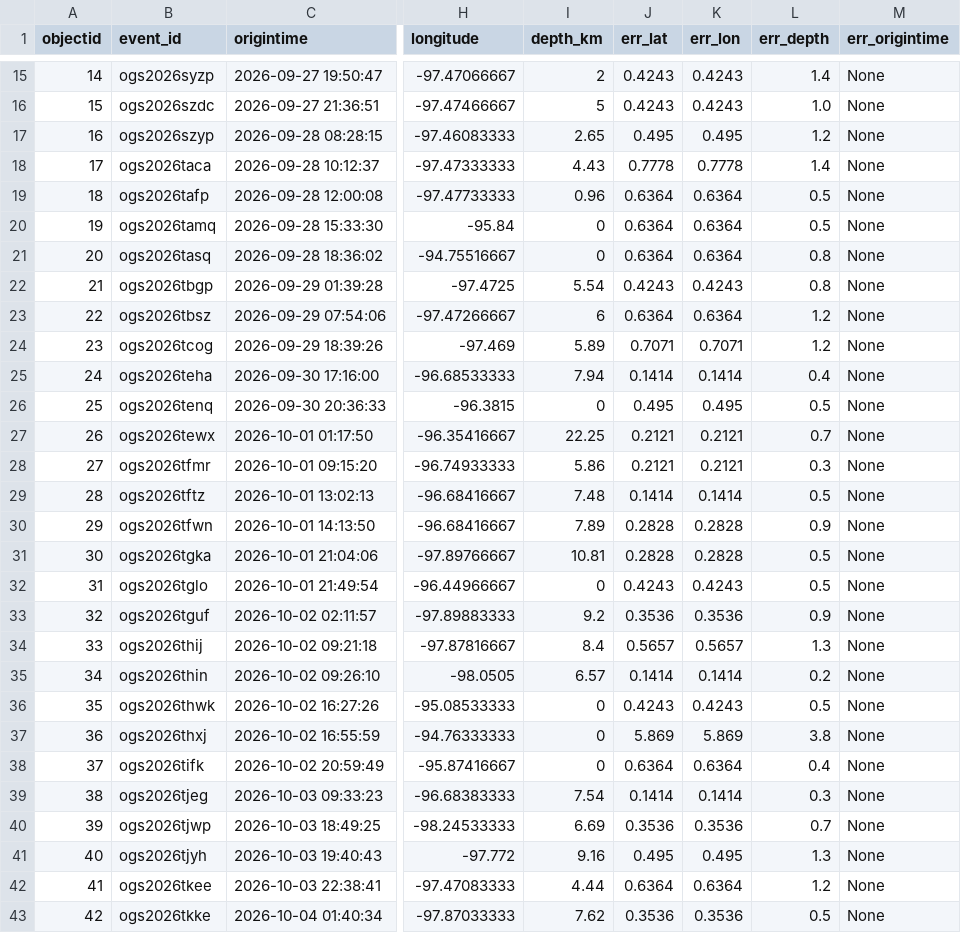
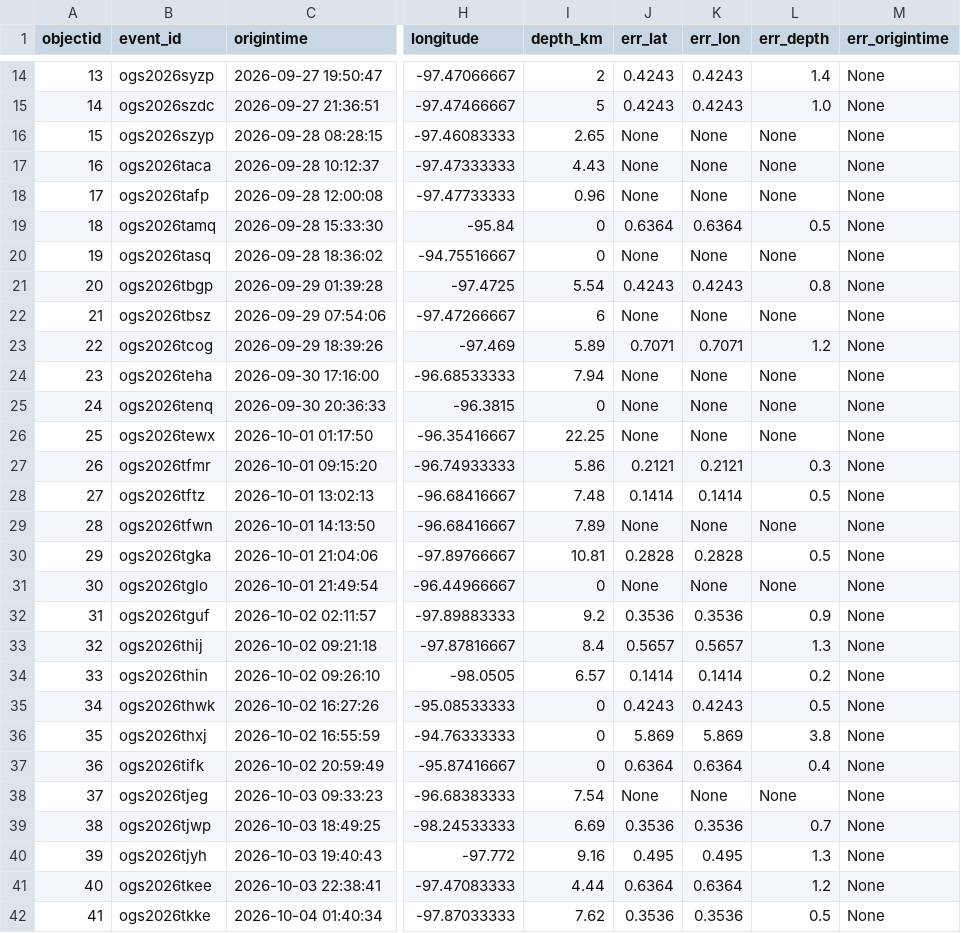
Before and after one commit to Hy-X/OGS_Catalog_Update, a CSV file: ogs_events_past_30days.csv, drawn as a sheet; only a part is shown, gaps mark what is left out; addresses are those after the commit; the diff covers the shown part only; the diff names each change by its address in the sheet, - before the commit and + after, or states it on an @@ line.

```diff
--- a/ogs_events_past_30days.csv
+++ b/ogs_events_past_30days.csv
@@ column A (objectid) renumbered from row 2 down @@
-J16 (err_lat): 0.495
+J16 (err_lat): None
-K16 (err_lon): 0.495
+K16 (err_lon): None
-L16 (err_depth): 1.2
+L16 (err_depth): None
-J17 (err_lat): 0.7778
+J17 (err_lat): None
-K17 (err_lon): 0.7778
+K17 (err_lon): None
-L17 (err_depth): 1.4
+L17 (err_depth): None
-J18 (err_lat): 0.6364
+J18 (err_lat): None
-K18 (err_lon): 0.6364
+K18 (err_lon): None
-L18 (err_depth): 0.5
+L18 (err_depth): None
-J20 (err_lat): 0.6364
+J20 (err_lat): None
-K20 (err_lon): 0.6364
+K20 (err_lon): None
-L20 (err_depth): 0.8
+L20 (err_depth): None
-J22 (err_lat): 0.6364
+J22 (err_lat): None
-K22 (err_lon): 0.6364
+K22 (err_lon): None
-L22 (err_depth): 1.2
+L22 (err_depth): None
-J24 (err_lat): 0.1414
+J24 (err_lat): None
-K24 (err_lon): 0.1414
+K24 (err_lon): None
-L24 (err_depth): 0.4
+L24 (err_depth): None
-J25 (err_lat): 0.495
+J25 (err_lat): None
-K25 (err_lon): 0.495
+K25 (err_lon): None
-L25 (err_depth): 0.5
+L25 (err_depth): None
-J26 (err_lat): 0.2121
+J26 (err_lat): None
-K26 (err_lon): 0.2121
+K26 (err_lon): None
-L26 (err_depth): 0.7
+L26 (err_depth): None
-J29 (err_lat): 0.2828
+J29 (err_lat): None
-K29 (err_lon): 0.2828
+K29 (err_lon): None
-L29 (err_depth): 0.9
+L29 (err_depth): None
-J31 (err_lat): 0.4243
+J31 (err_lat): None
-K31 (err_lon): 0.4243
+K31 (err_lon): None
-L31 (err_depth): 0.5
+L31 (err_depth): None
-J38 (err_lat): 0.1414
+J38 (err_lat): None
-K38 (err_lon): 0.1414
+K38 (err_lon): None
-L38 (err_depth): 0.3
+L38 (err_depth): None
```
Also changed, not shown: 1 removed row and 123 edited cells elsewhere in this file, ogs_events_past_7days.csv.
